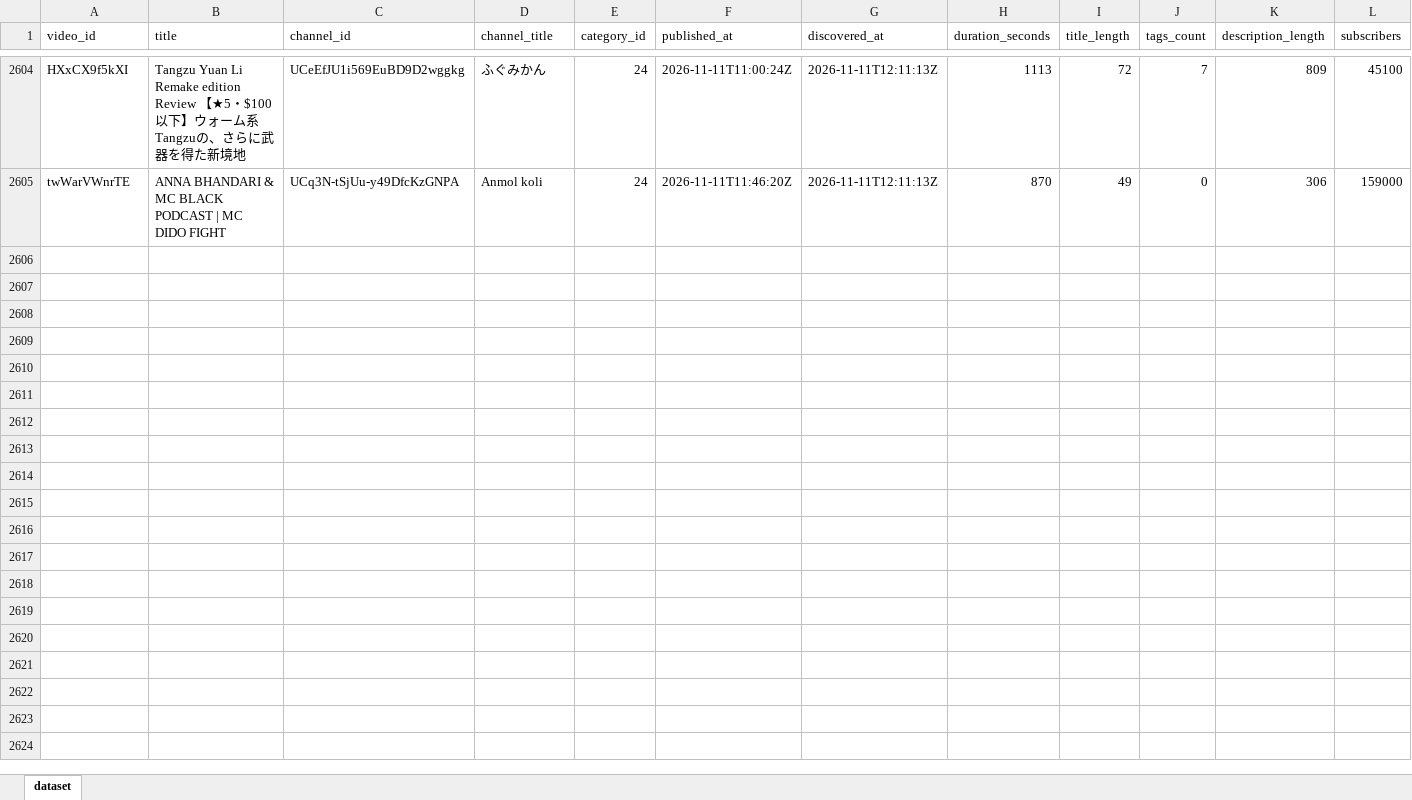
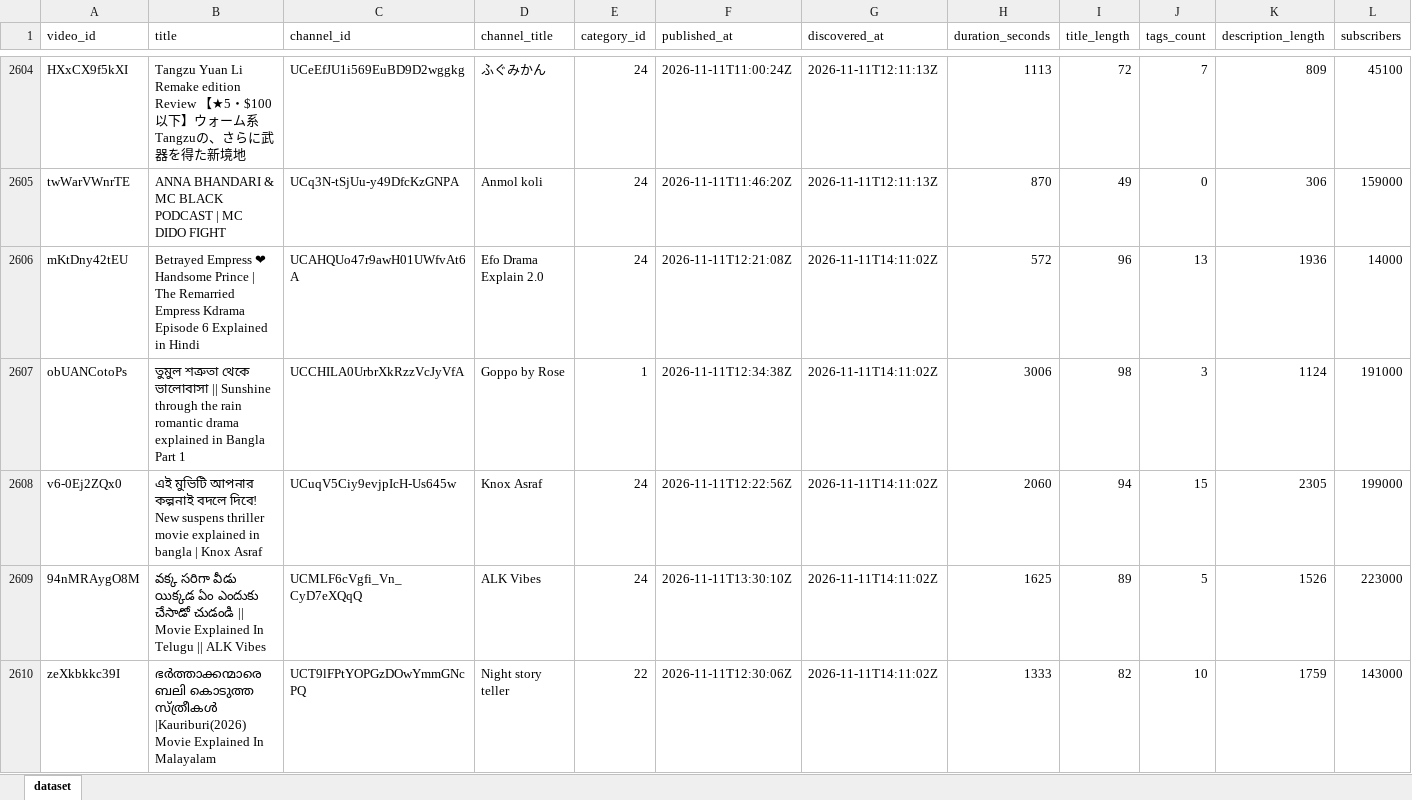
Before and after one commit to stamatis02/Bachelor-Thesislast, an Excel workbook: youtube_predictive_datasetss.xlsx, sheet dataset, drawn as a sheet; only a part is shown, gaps mark what is left out; values as stored, in another font and other column widths than the file's, no borders; rows hold the shown columns only; the diff covers the shown part only; the diff names each change by its address in the sheet, - before the commit and + after, or states it on an @@ line.

```diff
--- a/youtube_predictive_datasetss.xlsx (sheet dataset)
+++ b/youtube_predictive_datasetss.xlsx (sheet dataset)
+row 2606: mKtDny42tEU | Betrayed Empress ❤ Handsome Prince | The Remarried Empress Kdrama Episode 6 Explained in Hindi | UCAHQUo47r9awH01UWfvAt6A | Efo Drama Explain 2.0 | 24 | 2026-11-11T12:21:08Z | 2026-11-11T14:11:02Z | 572 | 96 | 13 | 1936 | 14000
+row 2607: obUANCotoPs | তুমুল শত্রুতা থেকে ভালোবাসা || Sunshine through the rain romantic drama explained in Bangla Part 1 | UCCHILA0UrbrXkRzzVcJyVfA | Goppo by Rose | 1 | 2026-11-11T12:34:38Z | 2026-11-11T14:11:02Z | 3006 | 98 | 3 | 1124 | 191000
+row 2608: v6-0Ej2ZQx0 | এই মুভিটি আপনার কল্পনাই বদলে দিবে! New suspens thriller movie explained in bangla | Knox Asraf | UCuqV5Ciy9evjpIcH-Us645w | Knox Asraf | 24 | 2026-11-11T12:22:56Z | 2026-11-11T14:11:02Z | 2060 | 94 | 15 | 2305 | 199000
+row 2609: 94nMRAygO8M | వక్క సరిగా వీడు యిక్కడ ఏం ఎందుకు చేసాడో చుడండి || Movie Explained In Telugu || ALK Vibes | UCMLF6cVgfi_Vn_CyD7eXQqQ | ALK Vibes | 24 | 2026-11-11T13:30:10Z | 2026-11-11T14:11:02Z | 1625 | 89 | 5 | 1526 | 223000
+row 2610: zeXkbkkc39I | ഭർത്താക്കന്മാരെ ബലി കൊടുത്ത സ്ത്രീകൾ |Kauriburi(2026) Movie Explained In Malayalam | UCT9lFPtYOPGzDOwYmmGNcPQ | Night story teller | 22 | 2026-11-11T12:30:06Z | 2026-11-11T14:11:02Z | 1333 | 82 | 10 | 1759 | 143000
```
Also changed, not shown: 4 added rows and 250 edited cells elsewhere in this sheet, 5 other files.
